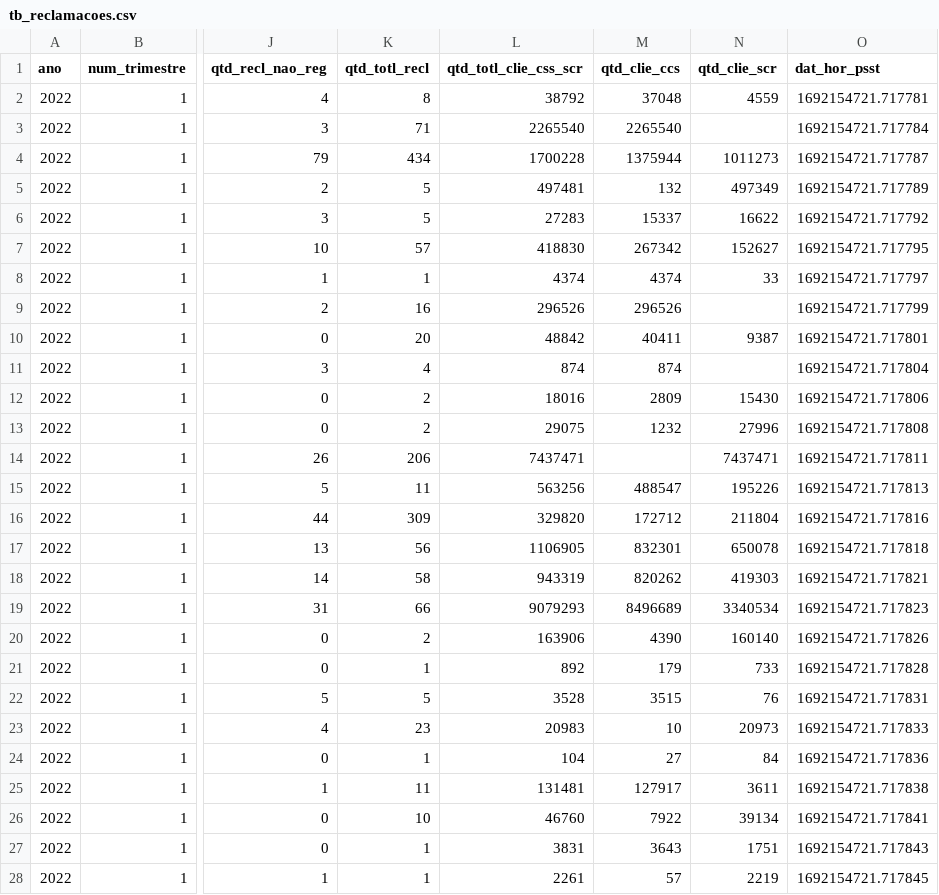
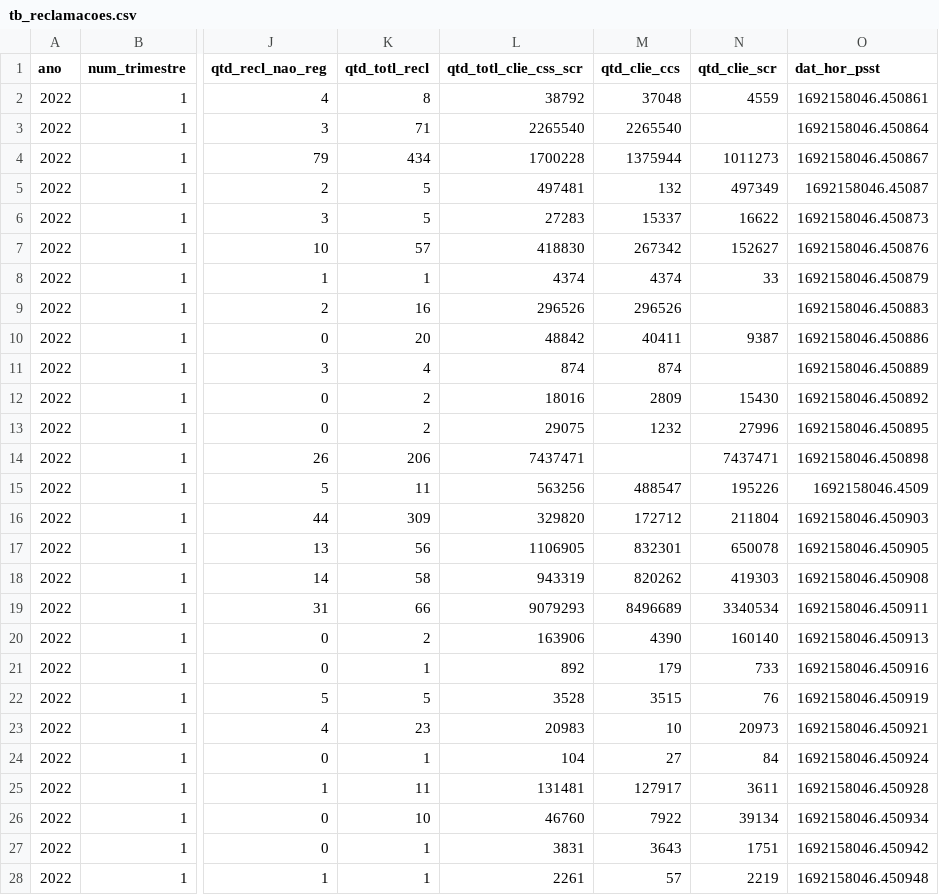
Before and after one commit to jardel-lima/mba_projects, a CSV file: eEDB0011/assignment_3/app/data/output/sot/tb_reclamacoes/anomesdia=20220301/tb_reclamacoes.csv, drawn as a sheet; only a part is shown, gaps mark what is left out; the diff covers the shown part only; the diff names each change by its address in the sheet, - before the commit and + after, or states it on an @@ line.

```diff
--- a/eEDB0011/assignment_3/app/data/output/sot/tb_reclamacoes/anomesdia=20220301/tb_reclamacoes.csv
+++ b/eEDB0011/assignment_3/app/data/output/sot/tb_reclamacoes/anomesdia=20220301/tb_reclamacoes.csv
-O2 (dat_hor_psst): 1692154721.717781
+O2 (dat_hor_psst): 1692158046.450861
-O3 (dat_hor_psst): 1692154721.717784
+O3 (dat_hor_psst): 1692158046.450864
-O4 (dat_hor_psst): 1692154721.717787
+O4 (dat_hor_psst): 1692158046.450867
-O5 (dat_hor_psst): 1692154721.717789
+O5 (dat_hor_psst): 1692158046.45087
-O6 (dat_hor_psst): 1692154721.717792
+O6 (dat_hor_psst): 1692158046.450873
-O7 (dat_hor_psst): 1692154721.717795
+O7 (dat_hor_psst): 1692158046.450876
-O8 (dat_hor_psst): 1692154721.717797
+O8 (dat_hor_psst): 1692158046.450879
-O9 (dat_hor_psst): 1692154721.717799
+O9 (dat_hor_psst): 1692158046.450883
-O10 (dat_hor_psst): 1692154721.717801
+O10 (dat_hor_psst): 1692158046.450886
-O11 (dat_hor_psst): 1692154721.717804
+O11 (dat_hor_psst): 1692158046.450889
-O12 (dat_hor_psst): 1692154721.717806
+O12 (dat_hor_psst): 1692158046.450892
-O13 (dat_hor_psst): 1692154721.717808
+O13 (dat_hor_psst): 1692158046.450895
-O14 (dat_hor_psst): 1692154721.717811
+O14 (dat_hor_psst): 1692158046.450898
-O15 (dat_hor_psst): 1692154721.717813
+O15 (dat_hor_psst): 1692158046.4509
-O16 (dat_hor_psst): 1692154721.717816
+O16 (dat_hor_psst): 1692158046.450903
-O17 (dat_hor_psst): 1692154721.717818
+O17 (dat_hor_psst): 1692158046.450905
-O18 (dat_hor_psst): 1692154721.717821
+O18 (dat_hor_psst): 1692158046.450908
-O19 (dat_hor_psst): 1692154721.717823
+O19 (dat_hor_psst): 1692158046.450911
-O20 (dat_hor_psst): 1692154721.717826
+O20 (dat_hor_psst): 1692158046.450913
-O21 (dat_hor_psst): 1692154721.717828
+O21 (dat_hor_psst): 1692158046.450916
-O22 (dat_hor_psst): 1692154721.717831
+O22 (dat_hor_psst): 1692158046.450919
-O23 (dat_hor_psst): 1692154721.717833
+O23 (dat_hor_psst): 1692158046.450921
-O24 (dat_hor_psst): 1692154721.717836
+O24 (dat_hor_psst): 1692158046.450924
-O25 (dat_hor_psst): 1692154721.717838
+O25 (dat_hor_psst): 1692158046.450928
-O26 (dat_hor_psst): 1692154721.717841
+O26 (dat_hor_psst): 1692158046.450934
-O27 (dat_hor_psst): 1692154721.717843
+O27 (dat_hor_psst): 1692158046.450942
-O28 (dat_hor_psst): 1692154721.717845
+O28 (dat_hor_psst): 1692158046.450948
```
Also changed, not shown: 110 edited cells elsewhere in this file, eEDB0011/assignment_3/app/data/output/sot/tb_bancos/anomesdia=20230814/tb_bancos.csv, eEDB0011/assignment_3/app/data/output/sot/tb_empregados/anomesdia=20230814/tb_bancos.csv, 14 other files.
